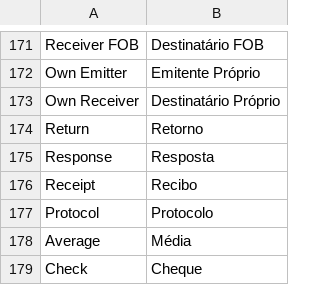
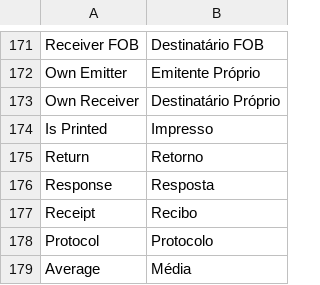
Before and after one commit to gamuzatech/tolucastore-openmage, a CSV file: app/locale/pt_BR/Gamuza_Brazil.csv, drawn as a sheet; only a part is shown, gaps mark what is left out; the shorter side is filled out with more unchanged rows; the diff names each change by its address in the sheet, - before the commit and + after, or states it on an @@ line.

Commit message:
Atualizado modulo Gamuza_Brazil: adicionado coluna is_printed na tabela de nfce

```diff
--- a/app/locale/pt_BR/Gamuza_Brazil.csv
+++ b/app/locale/pt_BR/Gamuza_Brazil.csv
+row 174: Is Printed | Impresso
```
Also changed, not shown: 2 other files.
